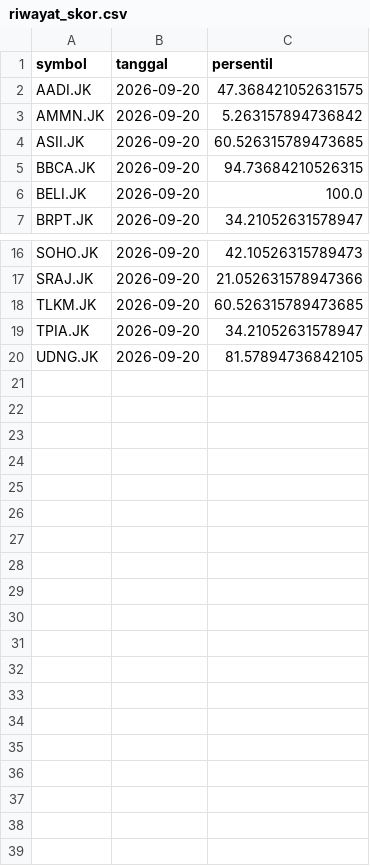
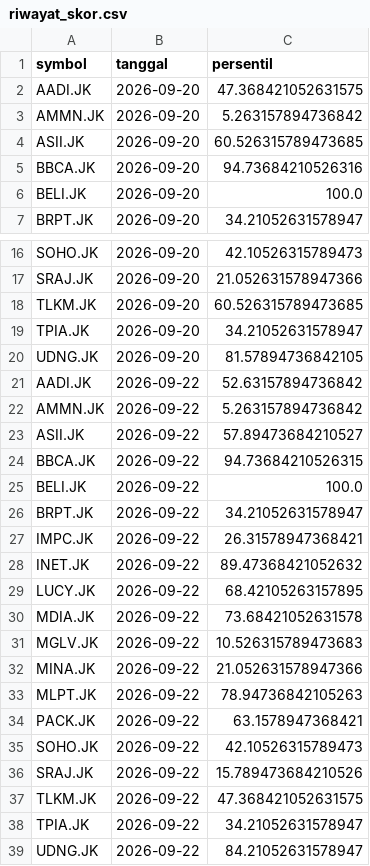
Before and after one commit to maniikambara/LIMINA-model-train, a CSV file: artifacts/riwayat_skor.csv, drawn as a sheet; only a part is shown, gaps mark what is left out.

Commit message:
Perbarui model dan skor otomatis (2026-09-22)

```diff
--- a/artifacts/riwayat_skor.csv
+++ b/artifacts/riwayat_skor.csv
@@ -4,3 +4,3 @@ AMMN.JK,2026-09-20,5.263157894736842
 ASII.JK,2026-09-20,60.526315789473685
-BBCA.JK,2026-09-20,94.73684210526315
+BBCA.JK,2026-09-20,94.73684210526316
 BELI.JK,2026-09-20,100.0
@@ -20 +20,20 @@ TPIA.JK,2026-09-20,34.21052631578947
 UDNG.JK,2026-09-20,81.57894736842105
+AADI.JK,2026-09-22,52.63157894736842
+AMMN.JK,2026-09-22,5.263157894736842
+ASII.JK,2026-09-22,57.89473684210527
+BBCA.JK,2026-09-22,94.73684210526315
+BELI.JK,2026-09-22,100.0
+BRPT.JK,2026-09-22,34.21052631578947
+IMPC.JK,2026-09-22,26.31578947368421
+INET.JK,2026-09-22,89.47368421052632
+LUCY.JK,2026-09-22,68.42105263157895
+MDIA.JK,2026-09-22,73.68421052631578
+MGLV.JK,2026-09-22,10.526315789473683
+MINA.JK,2026-09-22,21.052631578947366
+MLPT.JK,2026-09-22,78.94736842105263
+PACK.JK,2026-09-22,63.1578947368421
+SOHO.JK,2026-09-22,42.10526315789473
+SRAJ.JK,2026-09-22,15.789473684210526
+TLKM.JK,2026-09-22,47.368421052631575
+TPIA.JK,2026-09-22,34.21052631578947
+UDNG.JK,2026-09-22,84.21052631578947
```
Also changed, not shown: 6 other files.
